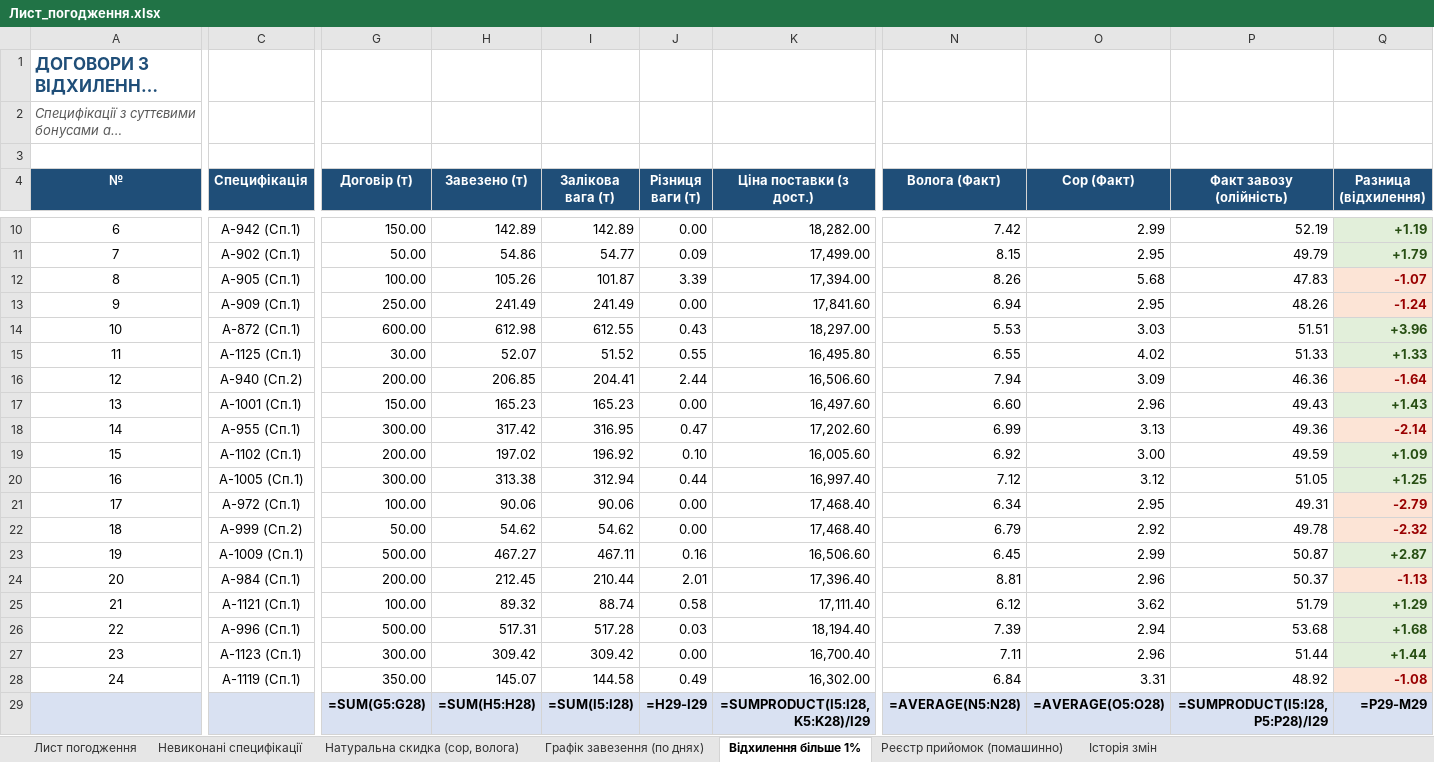
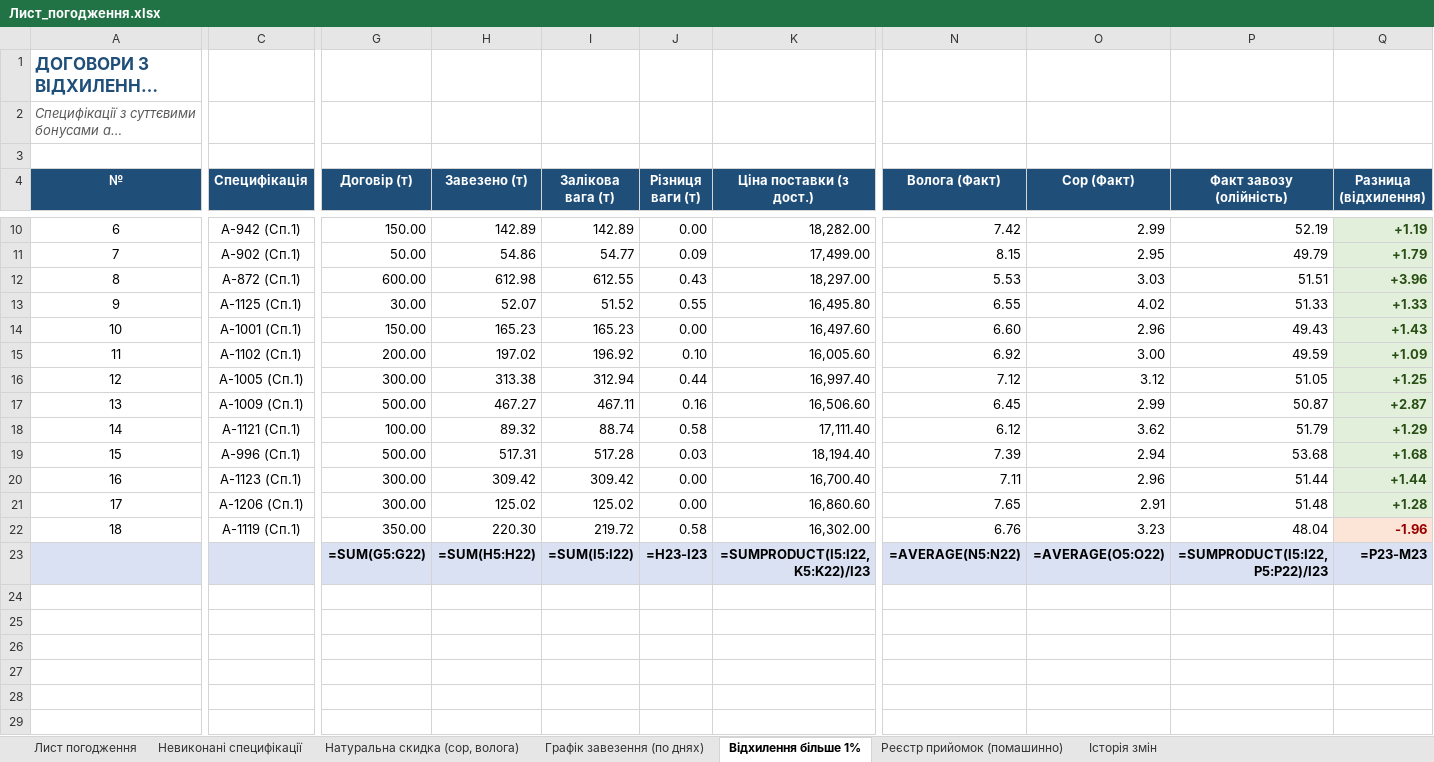
Before and after one commit to bublik3602/Dashbord-Api08, an Excel workbook: database/Лист_погодження.xlsx, sheet Відхилення більше 1%, drawn as a sheet; only a part is shown, gaps mark what is left out; long unchanged cells end in …; values as stored, in another font and other column widths than the file's, no borders; formulas without a stored value are shown as written; removed rows and columns are numbered as before the commit, all else as after; rows hold the shown columns only; the diff covers the shown part only; the diff names each change by its address in the sheet, - before the commit and + after, or states it on an @@ line.

```diff
--- a/database/Лист_погодження.xlsx (sheet Відхилення більше 1%)
+++ b/database/Лист_погодження.xlsx (sheet Відхилення більше 1%)
-row 12: 8 | А-905 (Сп.1) | 100.00 | 105.26 | 101.87 | 3.39 | 17,394.00 | 8.26 | 5.68 | 47.83 | -1.07
-row 13: 9 | А-909 (Сп.1) | 250.00 | 241.49 | 241.49 | 0.00 | 17,841.60 | 6.94 | 2.95 | 48.26 | -1.24
@@ column A (№) renumbered between rows 12 and 22 @@
-row 16: 12 | А-940 (Сп.2) | 200.00 | 206.85 | 204.41 | 2.44 | 16,506.60 | 7.94 | 3.09 | 46.36 | -1.64
-row 18: 14 | А-955 (Сп.1) | 300.00 | 317.42 | 316.95 | 0.47 | 17,202.60 | 6.99 | 3.13 | 49.36 | -2.14
-row 21: 17 | А-972 (Сп.1) | 100.00 | 90.06 | 90.06 | 0.00 | 17,468.40 | 6.34 | 2.95 | 49.31 | -2.79
-row 22: 18 | А-999 (Сп.2) | 50.00 | 54.62 | 54.62 | 0.00 | 17,468.40 | 6.79 | 2.92 | 49.78 | -2.32
-row 24: 20 | А-984 (Сп.1) | 200.00 | 212.45 | 210.44 | 2.01 | 17,396.40 | 8.81 | 2.96 | 50.37 | -1.13
+row 21: 17 | А-1206 (Сп.1) | 300.00 | 125.02 | 125.02 | 0.00 | 16,860.60 | 7.65 | 2.91 | 51.48 | +1.28
-H22 (Завезено (т)): 145.07
+H22 (Завезено (т)): 220.30
-I22 (Залікова вага (т)): 144.58
+I22 (Залікова вага (т)): 219.72
-J22 (Різниця ваги (т)): 0.49
+J22 (Різниця ваги (т)): 0.58
-N22 (Волога (Факт)): 6.84
+N22 (Волога (Факт)): 6.76
-O22 (Сор (Факт)): 3.31
+O22 (Сор (Факт)): 3.23
-P22 (Факт завозу (олійність)): 48.92
+P22 (Факт завозу (олійність)): 48.04
-Q22 (Разница (відхилення)): -1.08
+Q22 (Разница (відхилення)): -1.96
-G23 (Договір (т)): =SUM(G5:G28)
+G23 (Договір (т)): =SUM(G5:G22)
-H23 (Завезено (т)): =SUM(H5:H28)
+H23 (Завезено (т)): =SUM(H5:H22)
-I23 (Залікова вага (т)): =SUM(I5:I28)
+I23 (Залікова вага (т)): =SUM(I5:I22)
-J23 (Різниця ваги (т)): =H29-I29
+J23 (Різниця ваги (т)): =H23-I23
-K23 (Ціна поставки (з дост.)): =SUMPRODUCT(I5:I28, K5:K28)/I29
+K23 (Ціна поставки (з дост.)): =SUMPRODUCT(I5:I22, K5:K22)/I23
-N23 (Волога (Факт)): =AVERAGE(N5:N28)
+N23 (Волога (Факт)): =AVERAGE(N5:N22)
-O23 (Сор (Факт)): =AVERAGE(O5:O28)
+O23 (Сор (Факт)): =AVERAGE(O5:O22)
-P23 (Факт завозу (олійність)): =SUMPRODUCT(I5:I28, P5:P28)/I29
+P23 (Факт завозу (олійність)): =SUMPRODUCT(I5:I22, P5:P22)/I23
-Q23 (Разница (відхилення)): =P29-M29
+Q23 (Разница (відхилення)): =P23-M23
```
Also changed, not shown: 2 edited cells elsewhere in this sheet, sheet Реєстр прийомок (помашинно), sheet Натуральна скидка (сор, волога), sheet Невиконані специфікації, sheet Історія змін, sheet Лист погодження, sheet Графік завезення (по днях), 4 other files.
